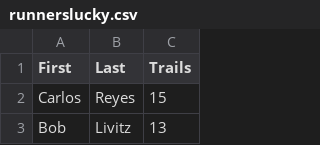
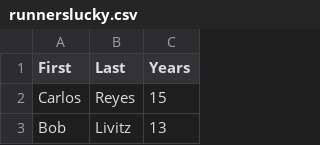
Before and after one commit to 3brosrunning/3brosrunning.github.io, a CSV file: runnerslucky.csv, drawn as a sheet; only a part is shown.

Commit message:
Update runnerslucky.csv

```diff
--- a/runnerslucky.csv
+++ b/runnerslucky.csv
@@ -1,2 +1,2 @@
-First,Last,Trails
+First,Last,Years
 Carlos,Reyes,15
```
